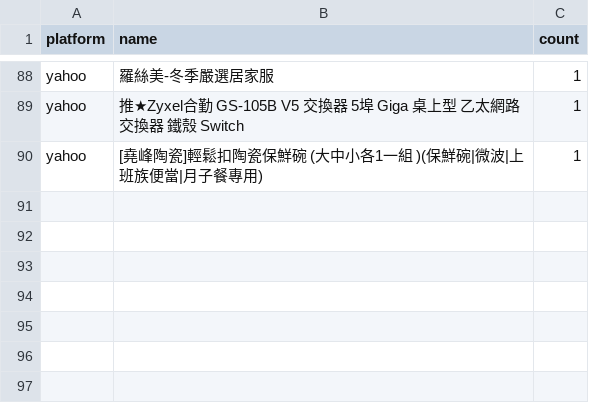
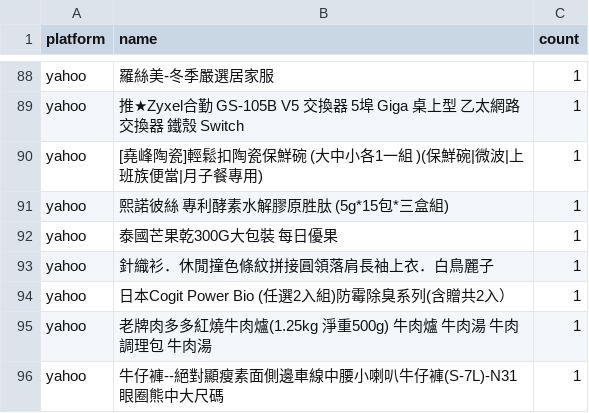
Before and after one commit to jerrycp-lab/momo-sales-monitor, a CSV file: compare/data/unknown_brands.csv, drawn as a sheet; only a part is shown, gaps mark what is left out.

Commit message:
auto: 2026-11-17 00:05 [compare:yahoo] 資料更新

```diff
--- a/compare/data/unknown_brands.csv
+++ b/compare/data/unknown_brands.csv
@@ -90 +90,7 @@ yahoo,推★Zyxel合勤 GS-105B V5 交換器 5埠 Giga 桌上型 乙太網路交
 yahoo,[堯峰陶瓷]輕鬆扣陶瓷保鮮碗 (大中小各1一組 )(保鮮碗|微波|上班族便當|月子餐專用),1
+yahoo,熙諾彼絲 專利酵素水解膠原胜肽 (5g*15包*三盒組),1
+yahoo,泰國芒果乾300G大包裝 每日優果,1
+yahoo,針織衫．休閒撞色條紋拼接圓領落肩長袖上衣．白鳥麗子,1
+yahoo,日本Cogit Power Bio (任選2入組)防霉除臭系列(含贈共2入）,1
+yahoo,老牌肉多多紅燒牛肉爐(1.25kg 淨重500g) 牛肉爐 牛肉湯 牛肉調理包 牛肉湯,1
+yahoo,牛仔褲--絕對顯瘦素面側邊車線中腰小喇叭牛仔褲(S-7L)-N31眼圈熊中大尺碼,1
```
Also changed, not shown: 3 other files.
